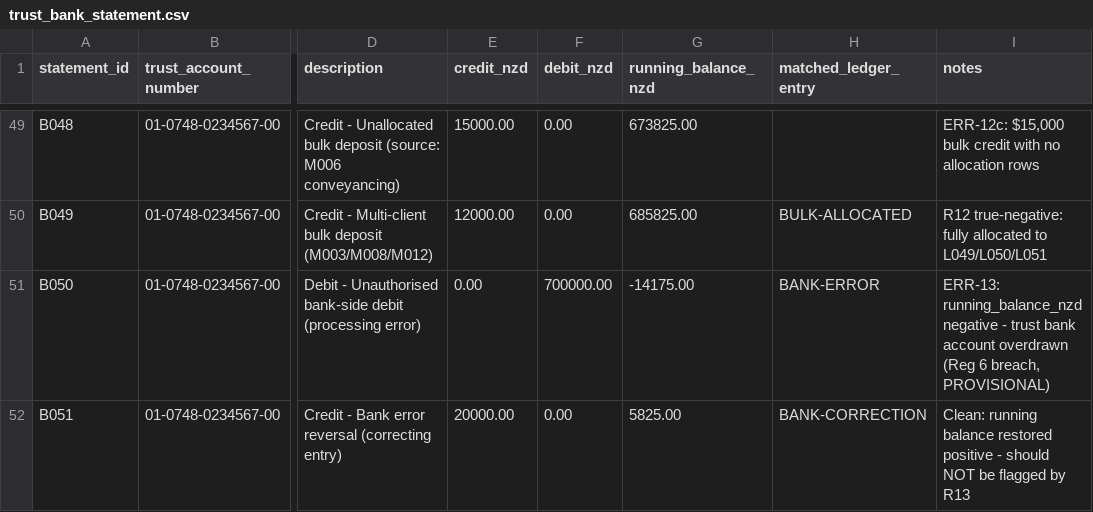
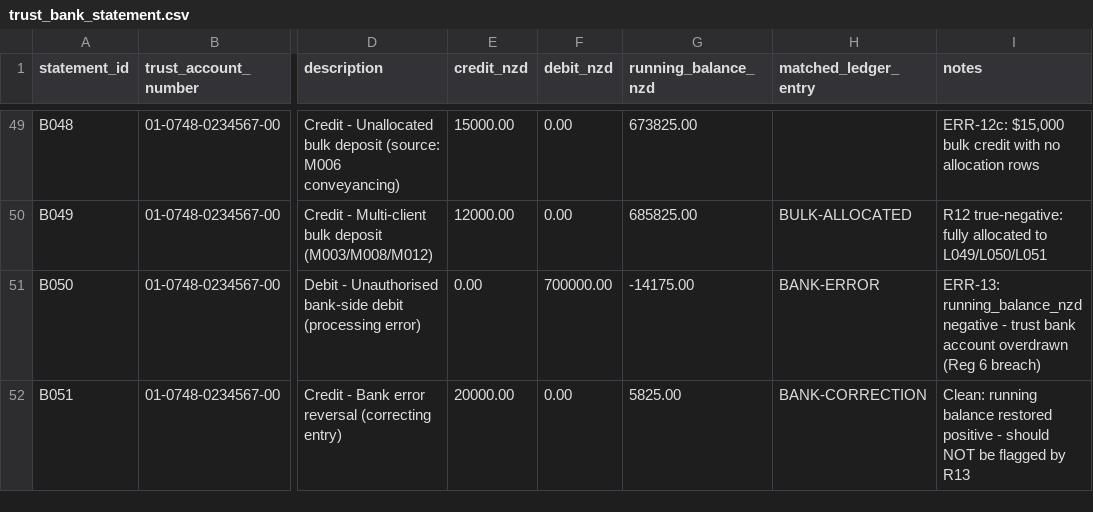
Before and after one commit to dangminhcuong07-cpu/trust-account-integrity-engine-core, a CSV file: trust_domain/synthetic/sample/trust_bank_statement.csv, drawn as a sheet; only a part is shown, gaps mark what is left out; the diff names each change by its address in the sheet, - before the commit and + after, or states it on an @@ line.

Commit message:
Verify R13 citation (Reg 6, trust accounts not to be overdrawn); zero PROVISIONAL citations remain across all 12 shipped rules

```diff
--- a/trust_domain/synthetic/sample/trust_bank_statement.csv
+++ b/trust_domain/synthetic/sample/trust_bank_statement.csv
-I51 (notes): …(Reg 6 breach, PROVISIONAL)
+I51 (notes): …(Reg 6 breach)
```
Also changed, not shown: 3 other files.
